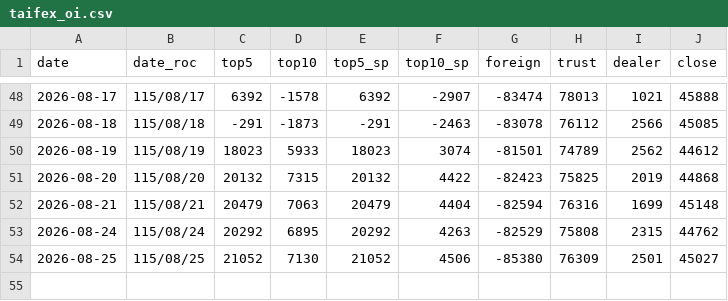
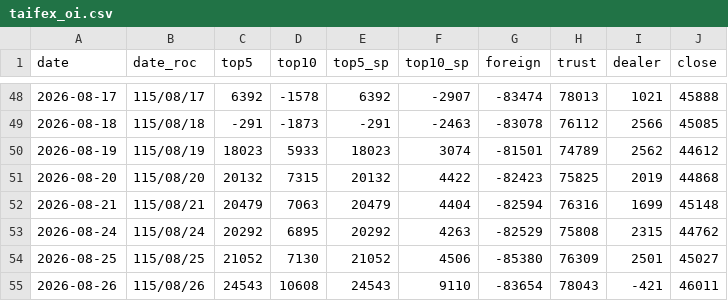
Before and after one commit to shihming99-bit/trading, a CSV file: data/taifex_oi.csv, drawn as a sheet; only a part is shown, gaps mark what is left out.

```diff
--- a/data/taifex_oi.csv
+++ b/data/taifex_oi.csv
@@ -54 +54,2 @@ date,date_roc,top5,top10,top5_sp,top10_sp,foreign,trust,dealer,close
 2026-08-25,115/08/25,21052,7130,21052,4506,-85380,76309,2501,45027
+2026-08-26,115/08/26,24543,10608,24543,9110,-83654,78043,-421,46011
```
Also changed, not shown: data/fund_netbuy.csv, 2 other files.
